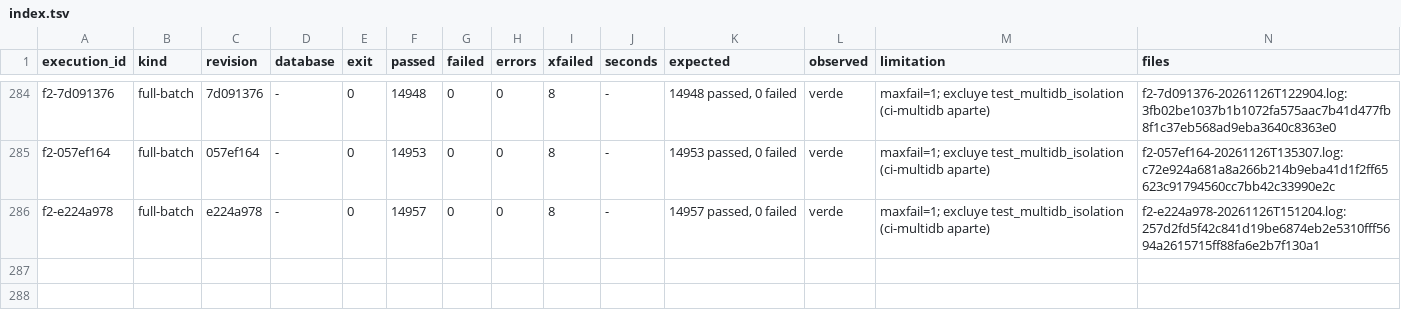
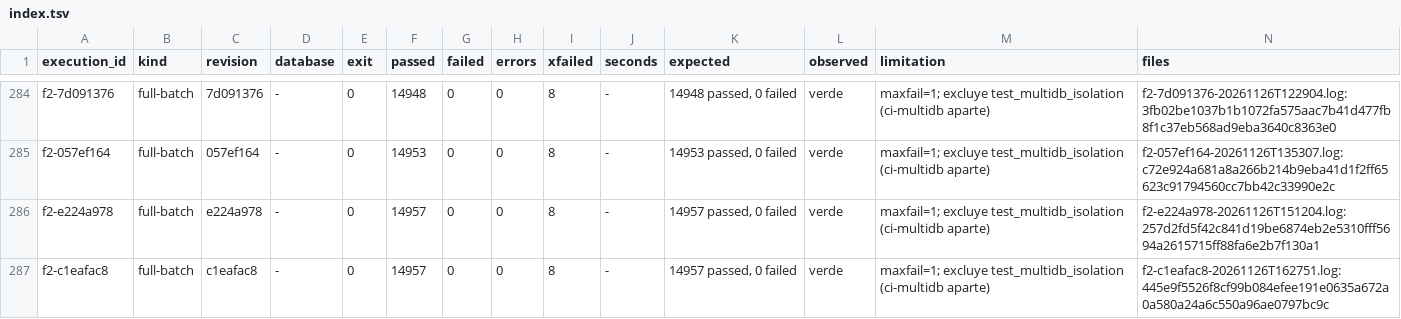
Before and after one commit to jcg-admin/kaupamex-api, a TSV file: scripts/workbench/orm-continuation-plan-20261103T095630/outputs/gates/index.tsv, drawn as a sheet; only a part is shown, gaps mark what is left out.

Commit message:
Record the F2 of the res.device is_current unit
14957 passed, 0 failed on c1eafac8; the unit enters the plan before
its settlement.

```diff
--- a/scripts/workbench/orm-continuation-plan-20261103T095630/outputs/gates/index.tsv
+++ b/scripts/workbench/orm-continuation-plan-20261103T095630/outputs/gates/index.tsv
@@ -286 +286,2 @@ f2-057ef164	full-batch	057ef164	-	0	14953	0	0	8	-	14953 passed, 0 failed	verde	m
 f2-e224a978	full-batch	e224a978	-	0	14957	0	0	8	-	14957 passed, 0 failed	verde	maxfail=1; excluye test_multidb_isolation (ci-multidb aparte)	f2-e224a978-20261126T151204.log:257d2fd5f42c841d19be6874eb2e5310fff5694a2615715ff88fa6e2b7f130a1
+f2-c1eafac8	full-batch	c1eafac8	-	0	14957	0	0	8	-	14957 passed, 0 failed	verde	maxfail=1; excluye test_multidb_isolation (ci-multidb aparte)	f2-c1eafac8-20261126T162751.log:445e9f5526f8cf99b084efee191e0635a672a0a580a24a6c550a96ae0797bc9c
```
Also changed, not shown: 3 other files.
